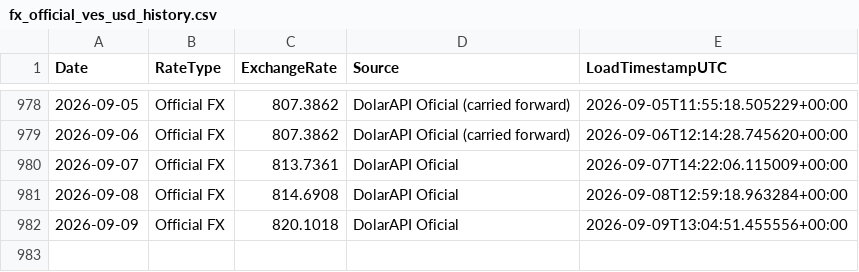
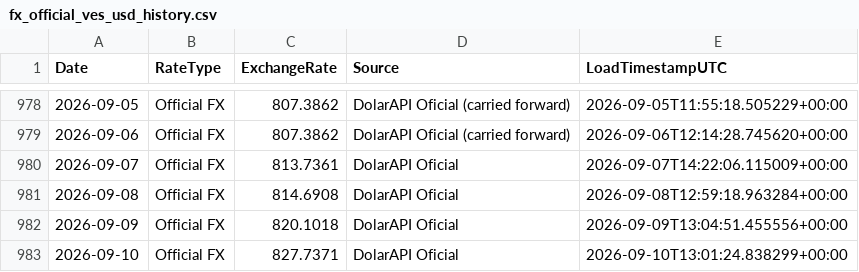
Before and after one commit to phenriquez-pepve/fx_rate_tracker, a CSV file: data/fx_official_ves_usd_history.csv, drawn as a sheet; only a part is shown, gaps mark what is left out; the diff names each change by its address in the sheet, - before the commit and + after, or states it on an @@ line.

```diff
--- a/data/fx_official_ves_usd_history.csv
+++ b/data/fx_official_ves_usd_history.csv
+row 983: 2026-09-10 | Official FX | 827.7371 | DolarAPI Oficial | 2026-09-10T13:01:24.838299+00:00
```
